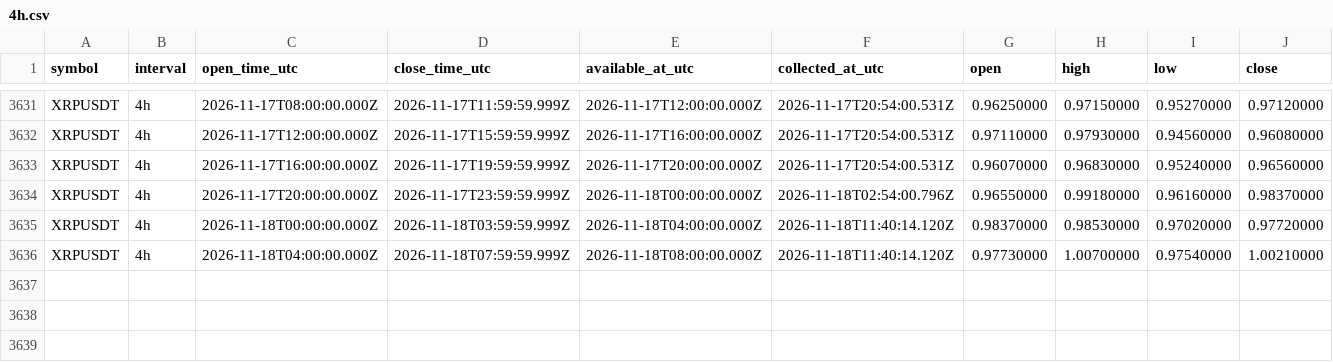
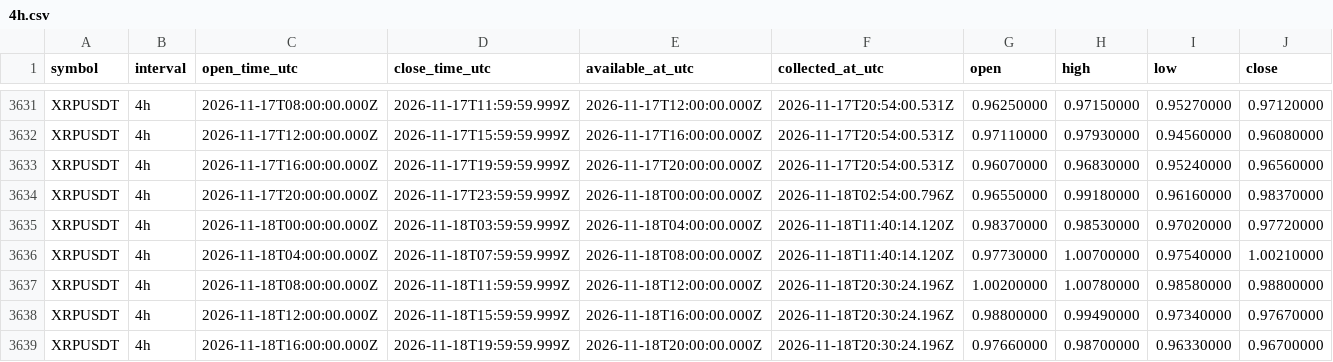
Before and after one commit to Tontsa128/-ai-trading-pro, a CSV file: historical-data/binance/XRPUSDT/4h.csv, drawn as a sheet; only a part is shown, gaps mark what is left out; rows hold the shown columns only; the diff names each change by its address in the sheet, - before the commit and + after, or states it on an @@ line.

```diff
--- a/historical-data/binance/XRPUSDT/4h.csv
+++ b/historical-data/binance/XRPUSDT/4h.csv
+row 3637: XRPUSDT | 4h | 2026-11-18T08:00:00.000Z | 2026-11-18T11:59:59.999Z | 2026-11-18T12:00:00.000Z | 2026-11-18T20:30:24.196Z | 1.00200000 | 1.00780000 | 0.98580000 | 0.98800000
+row 3638: XRPUSDT | 4h | 2026-11-18T12:00:00.000Z | 2026-11-18T15:59:59.999Z | 2026-11-18T16:00:00.000Z | 2026-11-18T20:30:24.196Z | 0.98800000 | 0.99490000 | 0.97340000 | 0.97670000
+row 3639: XRPUSDT | 4h | 2026-11-18T16:00:00.000Z | 2026-11-18T19:59:59.999Z | 2026-11-18T20:00:00.000Z | 2026-11-18T20:30:24.196Z | 0.97660000 | 0.98700000 | 0.96330000 | 0.96700000
```
Also changed, not shown: historical-data/binance/BNBUSDT/4h.csv, historical-data/binance/BTCUSDT/4h.csv, 12 other files.
